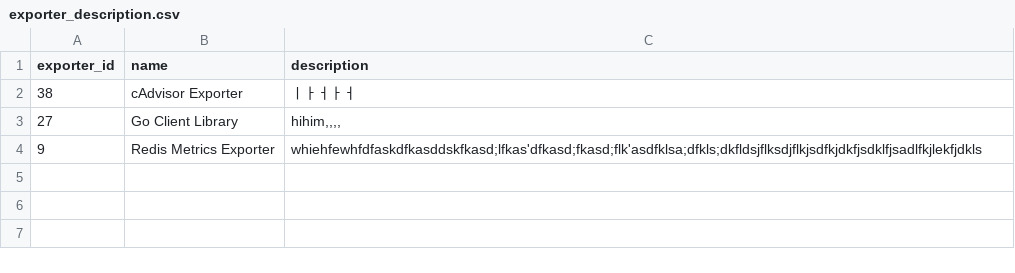
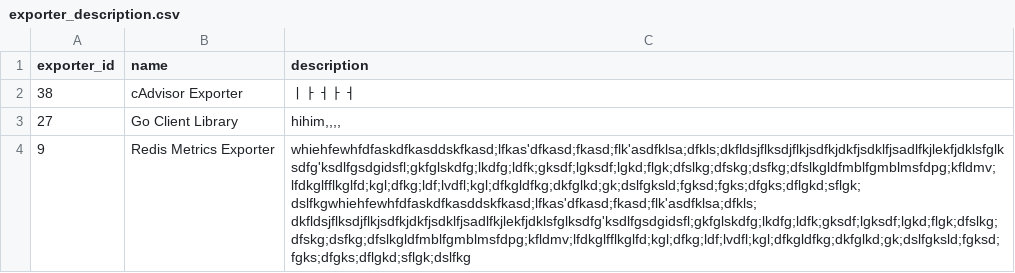
Before and after one commit to Exporterhubv5/exporterhub.io, a CSV file: contents/exporter_description.csv, drawn as a sheet; the diff names each change by its address in the sheet, - before the commit and + after, or states it on an @@ line.

Commit message:
Redis Metrics Exporter description update

```diff
--- a/contents/exporter_description.csv
+++ b/contents/exporter_description.csv
-C4 (description): whiehfewhfdfaskdfkasddskfkasd;lfkas'dfkasd;fkasd;flk'asdfklsa;dfkls;dkfldsjflksdjflkjsdfkjdkfjsdklfjsadlfkjlekfjdkls
+C4 (description): whiehfewhfdfaskdfkasddskfkasd;lfkas'dfkasd;fkasd;flk'asdfklsa;dfkls;dkfldsjflksdjflkjsdfkjdkfjsdklfjsadlfkjlekfjdklsfglksdfg'ksdlfgsdgidsfl;gkfglskdfg;lkdfg;ldfk;gksdf;lgksdf;lgkd;flgk;dfslkg;dfskg;dsfkg;dfslkgldfmblfgmblmsfdpg;kfldmv;lfdkglfflkglfd;kgl;dfkg;ldf;lvdfl;kgl;dfkgldfkg;dkfglkd;gk;dslfgksld;fgksd;fgks;dfgks;dflgkd;sflgk;dslfkgwhiehfewhfdfaskdfkasddskfkasd;lfkas'dfkasd;fkasd;flk'asdfklsa;dfkls;dkfldsjflksdjflkjsdfkjdkfjsdklfjsadlfkjlekfjdklsfglksdfg'ksdlfgsdgidsfl;gkfglskdfg;lkdfg;ldfk;gksdf;lgksdf;lgkd;flgk;dfslkg;dfskg;dsfkg;dfslkgldfmblfgmblmsfdpg;kfldmv;lfdkglfflkglfd;kgl;dfkg;ldf;lvdfl;kgl;dfkgldfkg;dkfglkd;gk;dslfgksld;fgksd;fgks;dfgks;dflgkd;sflgk;dslfkg
```
